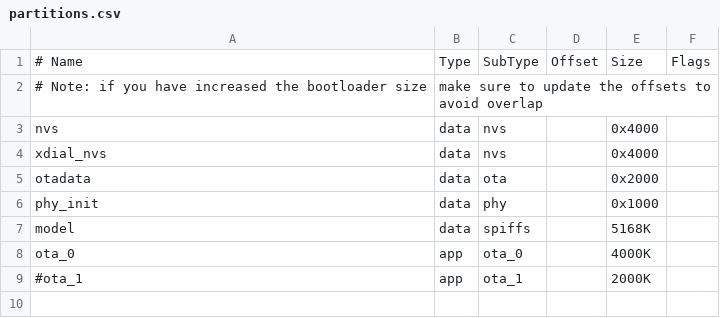
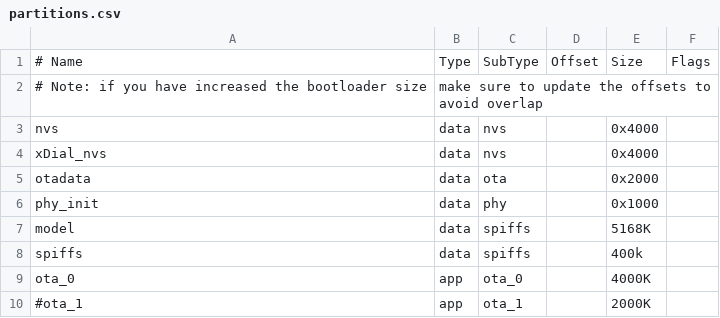
Before and after one commit to hyansuper/xdial_s3, a CSV file: partitions.csv, drawn as a sheet.

```diff
--- a/partitions.csv
+++ b/partitions.csv
@@ -3,3 +3,3 @@
 nvs,      data, nvs,     ,        0x4000,
-xdial_nvs,      data, nvs,     ,        0x4000,
+xDial_nvs,      data, nvs,     ,        0x4000,
 otadata,  data, ota,     ,        0x2000,
@@ -7,2 +7,3 @@ phy_init, data, phy,     ,        0x1000,
 model,  data, spiffs,         , 5168K,
+spiffs,  data, spiffs,    , 400k,
 ota_0,    app,  ota_0,   ,        4000K,
```
Also changed, not shown: 22 other files.
